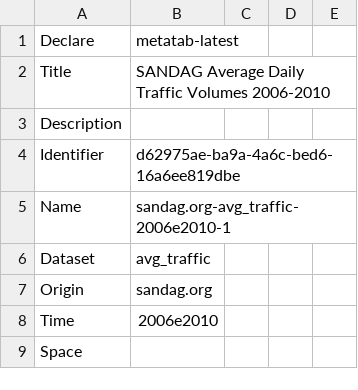
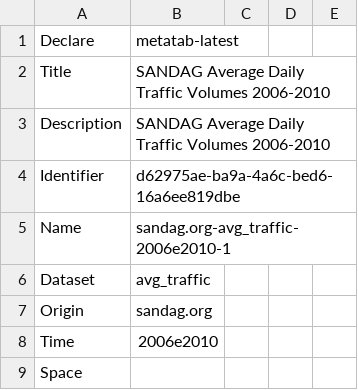
Before and after one commit to metatab-packages/sdrdl-data-repo, a CSV file: packages/sandag-average-daily-traffic-volumes-2006-2010/metadata.csv, drawn as a sheet; only a part is shown.

```diff
--- a/packages/sandag-average-daily-traffic-volumes-2006-2010/metadata.csv
+++ b/packages/sandag-average-daily-traffic-volumes-2006-2010/metadata.csv
@@ -2,3 +2,3 @@ Declare,metatab-latest
 Title,SANDAG Average Daily Traffic Volumes 2006-2010
-Description,
+Description,SANDAG Average Daily Traffic Volumes 2006-2010
 Identifier,d62975ae-ba9a-4a6c-bed6-16a6ee819dbe
```
